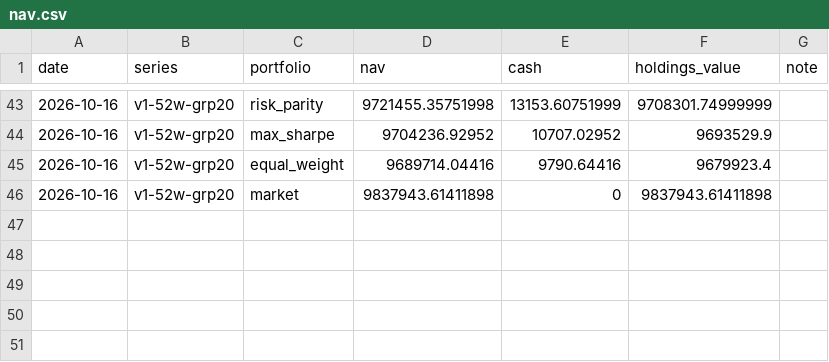
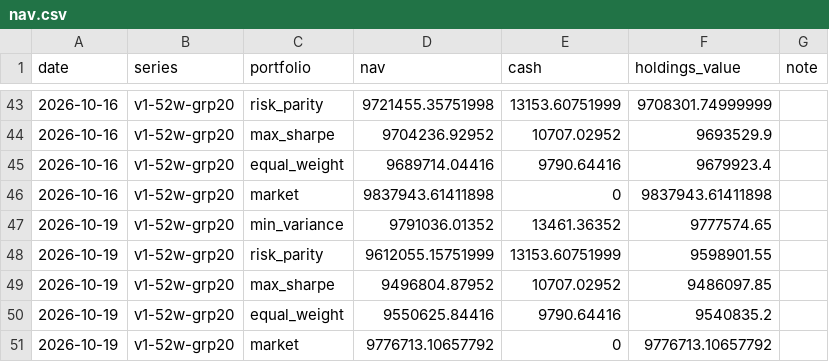
Before and after one commit to MinimumLizard/CSE, a CSV file: record/nav.csv, drawn as a sheet; only a part is shown, gaps mark what is left out.

```diff
--- a/record/nav.csv
+++ b/record/nav.csv
@@ -46 +46,6 @@ date,series,portfolio,nav,cash,holdings_value,note
 2026-10-16,v1-52w-grp20,market,9837943.61411898,0,9837943.61411898,
+2026-10-19,v1-52w-grp20,min_variance,9791036.01352,13461.36352,9777574.65,
+2026-10-19,v1-52w-grp20,risk_parity,9612055.15751999,13153.60751999,9598901.55,
+2026-10-19,v1-52w-grp20,max_sharpe,9496804.87952,10707.02952,9486097.85,
+2026-10-19,v1-52w-grp20,equal_weight,9550625.84416,9790.64416,9540835.2,
+2026-10-19,v1-52w-grp20,market,9776713.10657792,0,9776713.10657792,
```
Also changed, not shown: data/dealings/dealings.csv, data/fundamentals/latest.csv, 5 other files.
